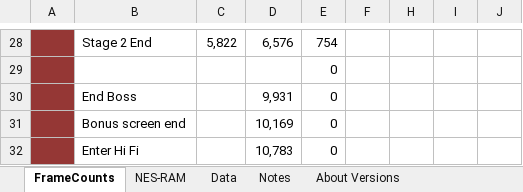
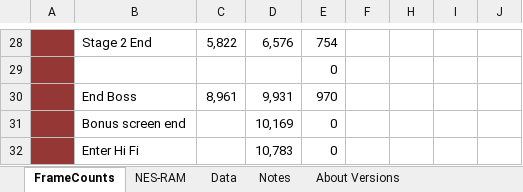
Before and after one commit to MathewWi/adelikat-tas, an Excel workbook: trunk/Tempo/Tempo.xlsx, sheet FrameCounts, drawn as a sheet; only a part is shown, gaps mark what is left out; values as stored, in another font and other column widths than the file's, no borders; the diff names each change by its address in the sheet, - before the commit and + after, or states it on an @@ line.

Commit message:
Tempo - first version of the boss done.  God I hope we can find a way to make it look better than this!  Need to figure out how to manipulate the falling head.  That should save a lot of time if it can be grabbed after the boss is defeated.

```diff
--- a/trunk/Tempo/Tempo.xlsx (sheet FrameCounts)
+++ b/trunk/Tempo/Tempo.xlsx (sheet FrameCounts)
-C30: (empty)
+C30: 8,961
-E30: 0
+E30: 970
```
Also changed, not shown: 2 other files.
